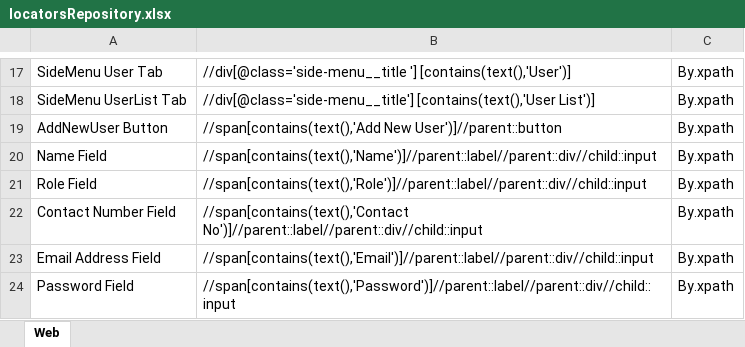
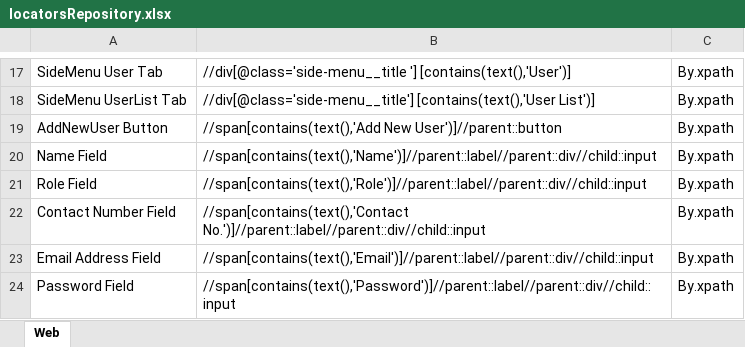
Before and after one commit to Sachintha-Samarathunga/Order-Management-System, an Excel workbook: data/locatorsRepository.xlsx, sheet Web, drawn as a sheet; only a part is shown, gaps mark what is left out; values as stored, in another font and other column widths than the file's, no borders; the diff names each change by its address in the sheet, - before the commit and + after, or states it on an @@ line.

```diff
--- a/data/locatorsRepository.xlsx (sheet Web)
+++ b/data/locatorsRepository.xlsx (sheet Web)
-B22: //span[contains(text(),'Contact No')]//parent::label//parent::div//child::input
+B22: //span[contains(text(),'Contact No.')]//parent::label//parent::div//child::input
```
Also changed, not shown: 2 other files.
